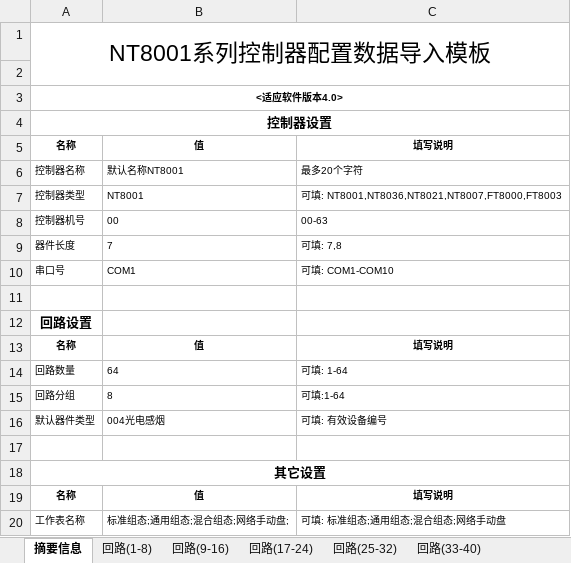
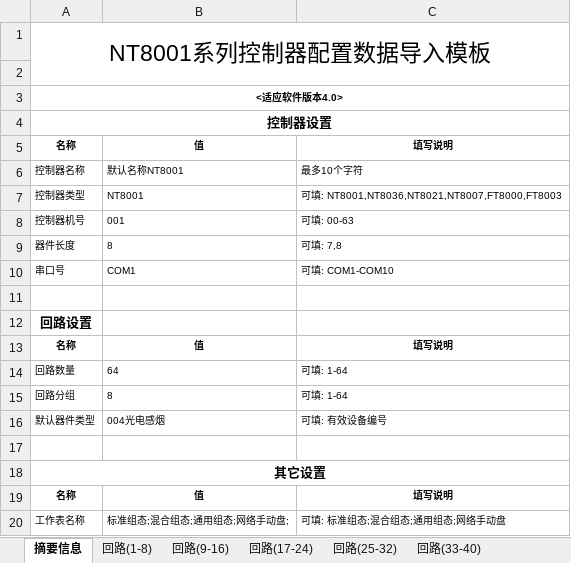
Before and after one commit to A1X71/twilight, an Excel workbook: TestDBFile/默认(NT8001)模板文件.xlsx, sheet 摘要信息, drawn as a sheet; values as stored, in another font and other column widths than the file's, no borders; the diff names each change by its address in the sheet, - before the commit and + after, or states it on an @@ line.

```diff
--- a/TestDBFile/默认(NT8001)模板文件.xlsx (sheet 摘要信息)
+++ b/TestDBFile/默认(NT8001)模板文件.xlsx (sheet 摘要信息)
-C6: 最多20个字符
+C6: 最多10个字符
-B8: 00
+B8: 001
-C8: 00-63
+C8: 可填: 00-63
-B9: 7
+B9: 8
-C15: 可填:1-64
+C15: 可填: 1-64
-B20: 标准组态;通用组态;混合组态;网络手动盘;
+B20: 标准组态;混合组态;通用组态;网络手动盘;
-C20: 可填: 标准组态;通用组态;混合组态;网络手动盘
+C20: 可填: 标准组态;混合组态;通用组态;网络手动盘
```
Also changed, not shown: sheet 混合组态, sheet 通用组态, sheet 标准组态, other sheet tabs, 9 other files.
